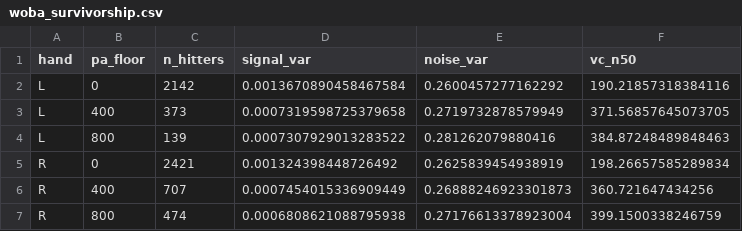
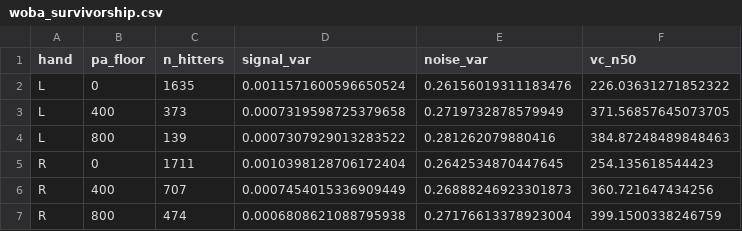
Before and after one commit to nseluga/Hitter-Embedding, a CSV file: results/phase_b/woba_survivorship.csv, drawn as a sheet.

```diff
--- a/results/phase_b/woba_survivorship.csv
+++ b/results/phase_b/woba_survivorship.csv
@@ -1,6 +1,6 @@
 hand,pa_floor,n_hitters,signal_var,noise_var,vc_n50
-L,0,2142,0.0013670890458467584,0.2600457277162292,190.21857318384116
+L,0,1635,0.0011571600596650524,0.26156019311183476,226.03631271852322
 L,400,373,0.0007319598725379658,0.2719732878579949,371.56857645073705
 L,800,139,0.0007307929013283522,0.281262079880416,384.87248489848463
-R,0,2421,0.001324398448726492,0.2625839454938919,198.26657585289834
+R,0,1711,0.0010398128706172404,0.2642534870447645,254.135618544423
 R,400,707,0.0007454015336909449,0.26888246923301873,360.721647434256
```
Also changed, not shown: results/phase_b/signal_per_pa_ranking.csv, results/phase_b/spray_clipping.csv, 14 other files.
